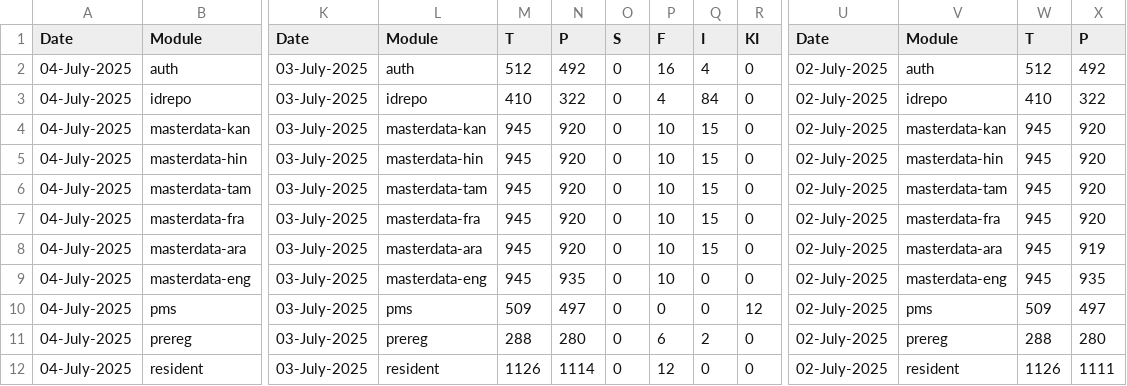
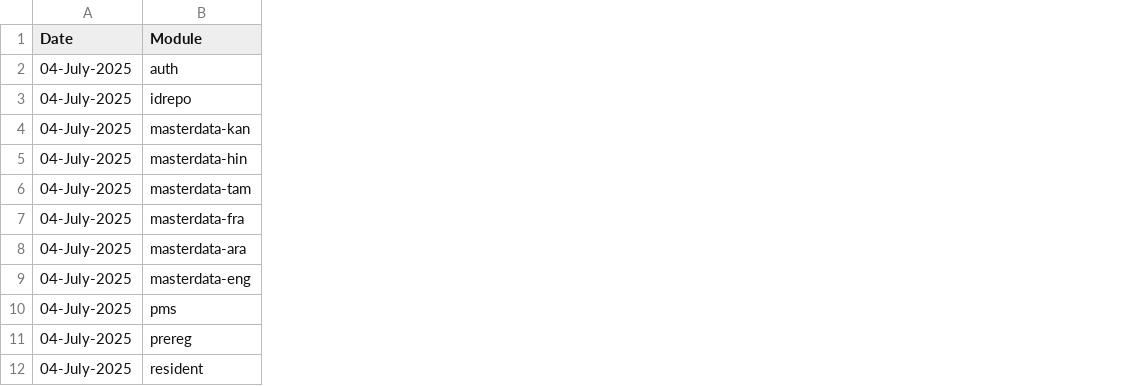
Before and after one commit to shubham17998/minio-report-tracker, a CSV file: minio-report-tracker/spreadsheet/cellbox21.csv, drawn as a sheet; only a part is shown, gaps mark what is left out; the diff covers the shown part only; the diff names each change by its address in the sheet, - before the commit and + after, or states it on an @@ line.

```diff
--- a/minio-report-tracker/spreadsheet/cellbox21.csv
+++ b/minio-report-tracker/spreadsheet/cellbox21.csv
-column K (Date), rows 2-12: all 03-July-2025
-column L (Module), rows 2-12: auth | idrepo | masterdata-kan | masterdata-hin | masterdata-tam | masterdata-fra | masterdata-ara | masterdata-eng | pms | prereg | resident
-column M (T), rows 2-12: 512 | 410 | 945 | 945 | 945 | 945 | 945 | 945 | 509 | 288 | 1126
-column N (P), rows 2-12: 492 | 322 | 920 | 920 | 920 | 920 | 920 | 935 | 497 | 280 | 1114
-column O (S), rows 2-12: all 0
-column P (F), rows 2-12: 16 | 4 | 10 | 10 | 10 | 10 | 10 | 10 | 0 | 6 | 12
-column Q (I), rows 2-12: 4 | 84 | 15 | 15 | 15 | 15 | 15 | 0 | 0 | 2 | 0
-column R (KI), rows 2-12: 0 | 0 | 0 | 0 | 0 | 0 | 0 | 0 | 12 | 0 | 0
-column U (Date), rows 2-12: all 02-July-2025
-column V (Module), rows 2-12: auth | idrepo | masterdata-kan | masterdata-hin | masterdata-tam | masterdata-fra | masterdata-ara | masterdata-eng | pms | prereg | resident
-column W (T), rows 2-12: 512 | 410 | 945 | 945 | 945 | 945 | 945 | 945 | 509 | 288 | 1126
-column X (P), rows 2-12: 492 | 322 | 920 | 920 | 920 | 920 | 919 | 935 | 497 | 280 | 1111
```
Also changed, not shown: 28 removed columns elsewhere in this file, minio-report-tracker/spreadsheet/dev-int.csv, minio-report-tracker/spreadsheet/dev3.csv, 2 other files.
